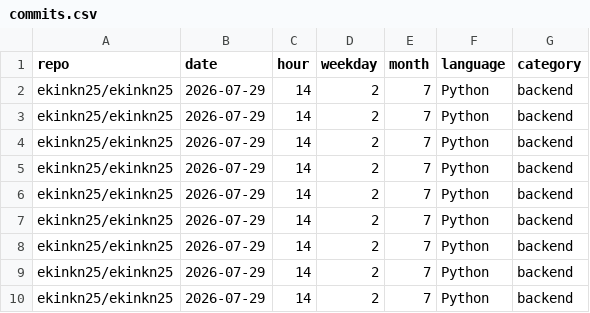
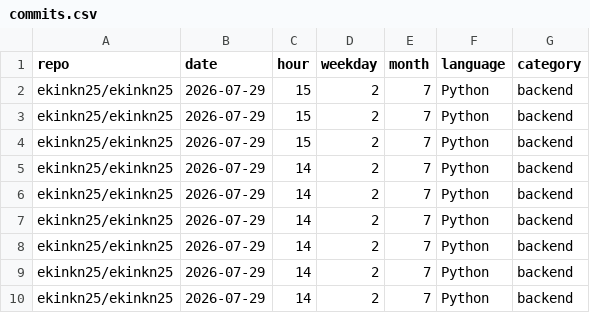
Before and after one commit to ekinkn25/ekinkn25, a CSV file: data/commits.csv, drawn as a sheet; only a part is shown; the shorter side is filled out with more unchanged rows; the diff names each change by its address in the sheet, - before the commit and + after, or states it on an @@ line.

```diff
--- a/data/commits.csv
+++ b/data/commits.csv
+row 2: ekinkn25/ekinkn25 | 2026-07-29 | 15 | 2 | 7 | Python | backend
+row 3: ekinkn25/ekinkn25 | 2026-07-29 | 15 | 2 | 7 | Python | backend
+row 4: ekinkn25/ekinkn25 | 2026-07-29 | 15 | 2 | 7 | Python | backend
+row 5: ekinkn25/ekinkn25 | 2026-07-29 | 14 | 2 | 7 | Python | backend
```
Also changed, not shown: 3 other files.
